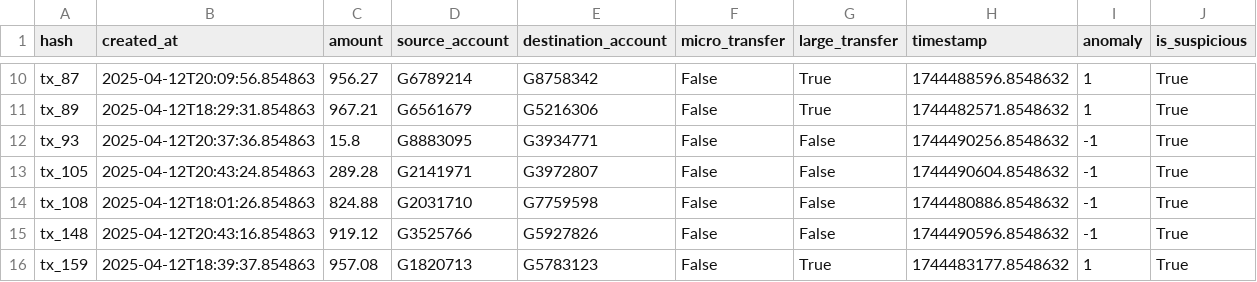
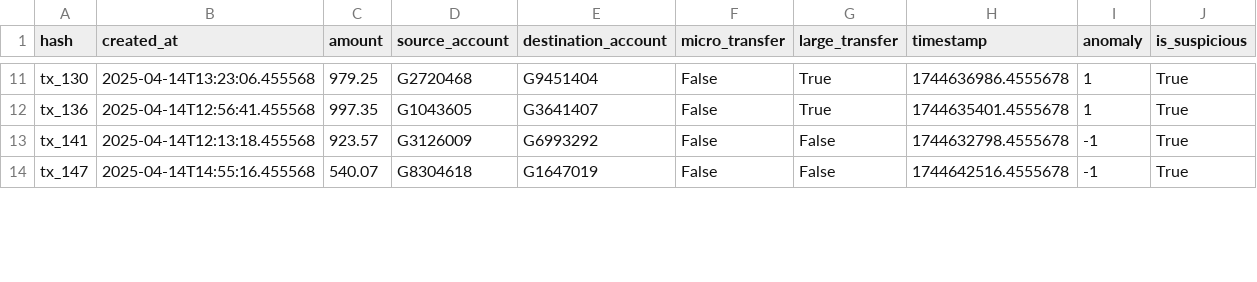
Before and after one commit to Raged-Pineapple/financial-fraud-detection, a CSV file: hello/data/suspicious_transactions.csv, drawn as a sheet; only a part is shown, gaps mark what is left out; removed rows and columns are numbered as before the commit, all else as after; the diff covers the shown part only; the diff names each change by its address in the sheet, - before the commit and + after, or states it on an @@ line.

```diff
--- a/hello/data/suspicious_transactions.csv
+++ b/hello/data/suspicious_transactions.csv
-A11 (hash): tx_87
+A11 (hash): tx_130
-B11 (created_at): 2025-04-12T20:09:56.854863
+B11 (created_at): 2025-04-14T13:23:06.455568
-C11 (amount): 956.27
+C11 (amount): 979.25
-D11 (source_account): G6789214
+D11 (source_account): G2720468
-E11 (destination_account): G8758342
+E11 (destination_account): G9451404
-H11 (timestamp): 1744488596.8548632
+H11 (timestamp): 1744636986.4555678
-A12 (hash): tx_89
+A12 (hash): tx_136
-B12 (created_at): 2025-04-12T18:29:31.854863
+B12 (created_at): 2025-04-14T12:56:41.455568
-C12 (amount): 967.21
+C12 (amount): 997.35
-D12 (source_account): G6561679
+D12 (source_account): G1043605
-E12 (destination_account): G5216306
+E12 (destination_account): G3641407
-H12 (timestamp): 1744482571.8548632
+H12 (timestamp): 1744635401.4555678
-row 12: tx_93 | 2025-04-12T20:37:36.854863 | 15.8 | G8883095 | G3934771 | False | False | 1744490256.8548632 | -1 | True
-row 13: tx_105 | 2025-04-12T20:43:24.854863 | 289.28 | G2141971 | G3972807 | False | False | 1744490604.8548632 | -1 | True
-A13 (hash): tx_108
+A13 (hash): tx_141
-B13 (created_at): 2025-04-12T18:01:26.854863
+B13 (created_at): 2025-04-14T12:13:18.455568
-C13 (amount): 824.88
+C13 (amount): 923.57
-D13 (source_account): G2031710
+D13 (source_account): G3126009
-E13 (destination_account): G7759598
+E13 (destination_account): G6993292
-H13 (timestamp): 1744480886.8548632
+H13 (timestamp): 1744632798.4555678
-A14 (hash): tx_148
+A14 (hash): tx_147
-B14 (created_at): 2025-04-12T20:43:16.854863
+B14 (created_at): 2025-04-14T14:55:16.455568
-C14 (amount): 919.12
+C14 (amount): 540.07
-D14 (source_account): G3525766
+D14 (source_account): G8304618
-E14 (destination_account): G5927826
+E14 (destination_account): G1647019
-H14 (timestamp): 1744490596.8548632
+H14 (timestamp): 1744642516.4555678
-row 16: tx_159 | 2025-04-12T18:39:37.854863 | 957.08 | G1820713 | G5783123 | False | True | 1744483177.8548632 | 1 | True
```
Also changed, not shown: 7 added rows, 4 removed rows and 35 edited cells elsewhere in this file, hello/data/all_transactions.csv, 33 other files.
